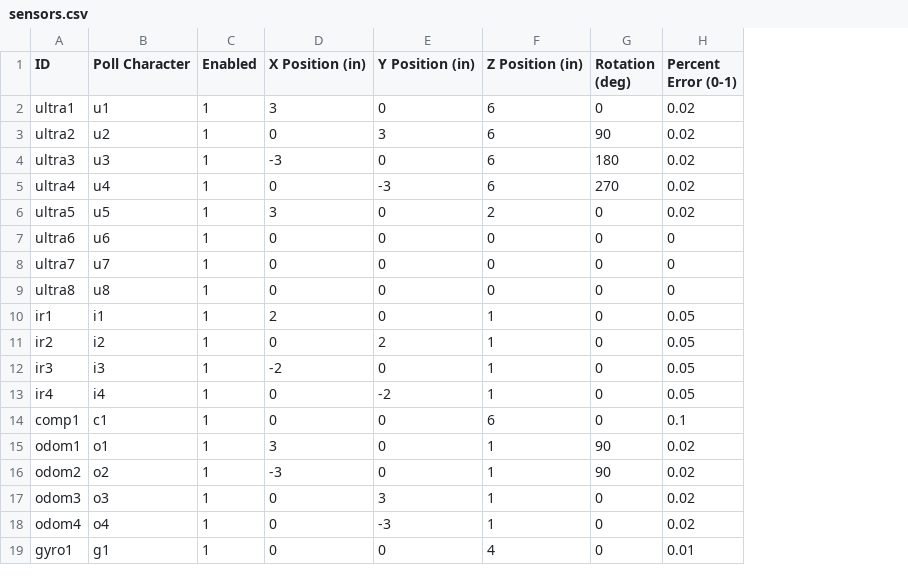
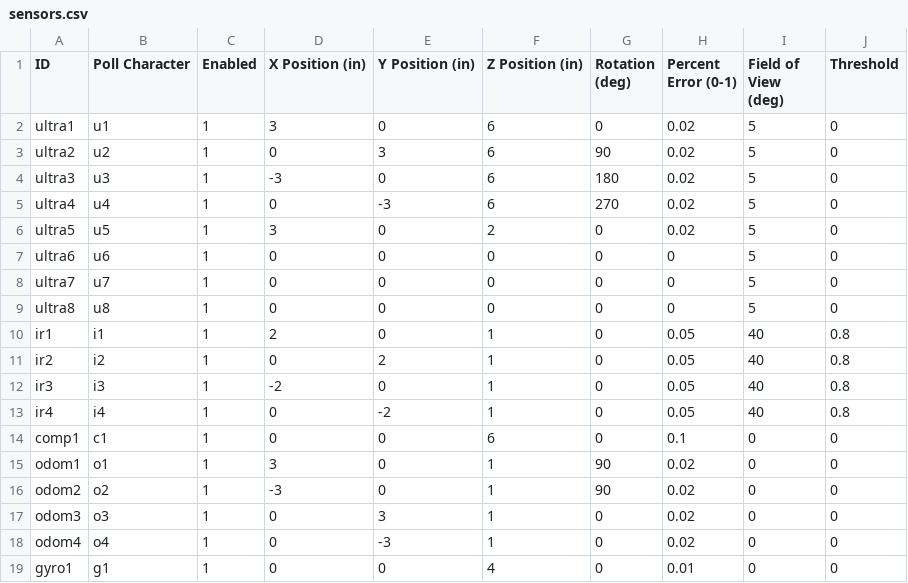
Before and after one commit to ian612/SimMeR, a CSV file: config/sensors.csv, drawn as a sheet; the diff names each change by its address in the sheet, - before the commit and + after, or states it on an @@ line.

```diff
--- a/config/sensors.csv
+++ b/config/sensors.csv
+column I (Field of View (deg)), rows 2-19: 5 | 5 | 5 | 5 | 5 | 5 | 5 | 5 | 40 | 40 | 40 | 40 | 0 | 0 | 0 | 0 | 0 | 0
+column J (Threshold), rows 2-19: 0 | 0 | 0 | 0 | 0 | 0 | 0 | 0 | 0.8 | 0.8 | 0.8 | 0.8 | 0 | 0 | 0 | 0 | 0 | 0
```
Also changed, not shown: config/drive.csv, 5 other files.
